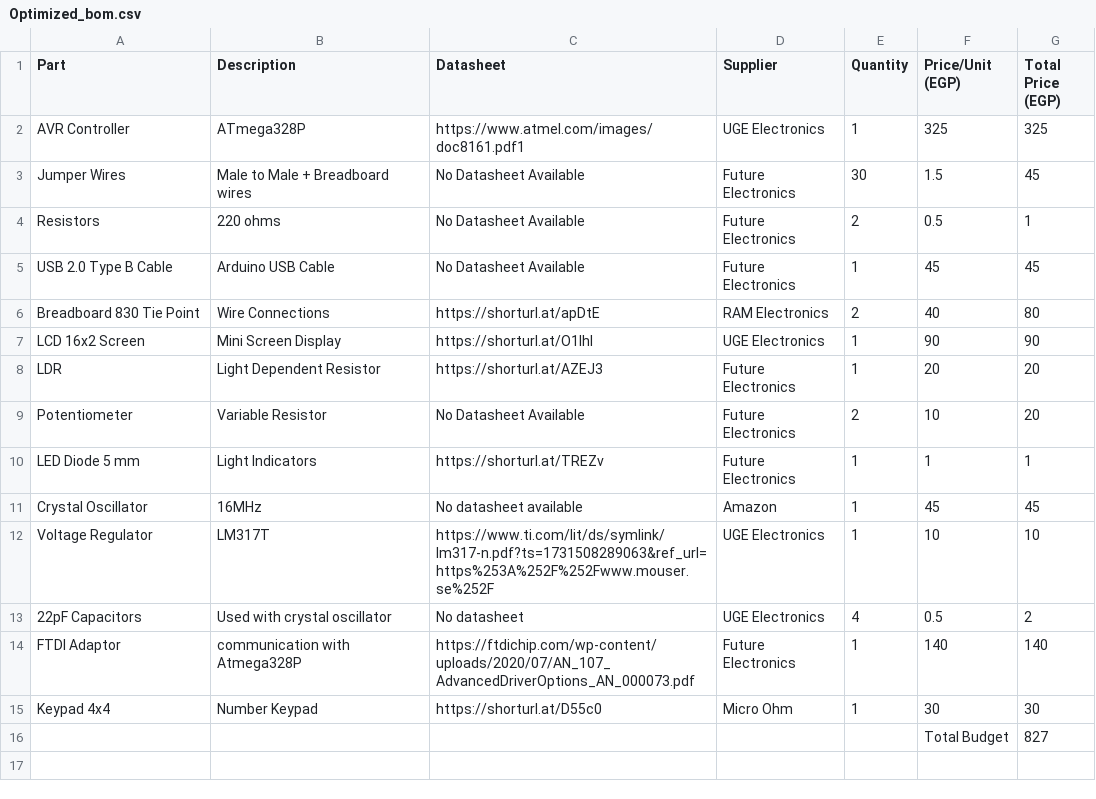
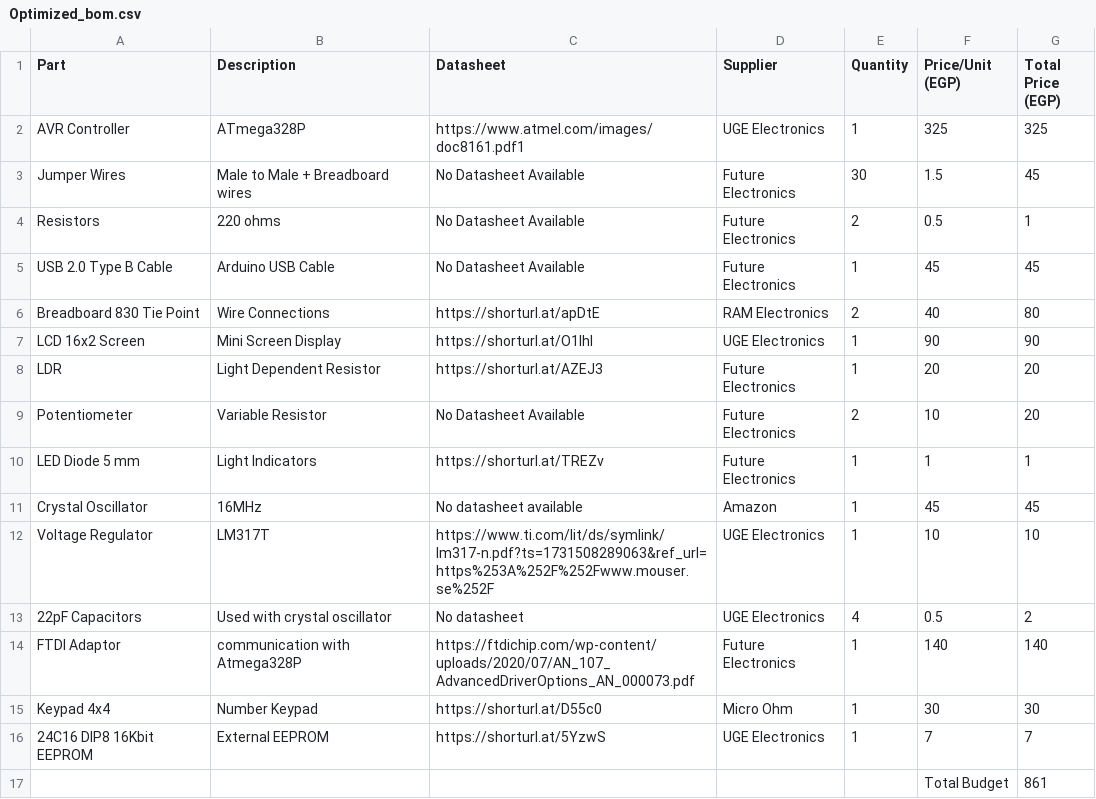
Before and after one commit to malikanas553/Smart-Home-Control-System, a CSV file: bom/Optimized_bom.csv, drawn as a sheet; removed rows and columns are numbered as before the commit, all else as after; the diff names each change by its address in the sheet, - before the commit and + after, or states it on an @@ line.

Commit message:
Updated Optimized BOM

```diff
--- a/bom/Optimized_bom.csv
+++ b/bom/Optimized_bom.csv
-row 16:  |  |  |  |  | Total Budget | 827
+row 16: 24C16 DIP8 16Kbit EEPROM | External EEPROM | https://shorturl.at/5YzwS | UGE Electronics | 1 | 7 | 7
+row 17:  |  |  |  |  | Total Budget | 861
```
